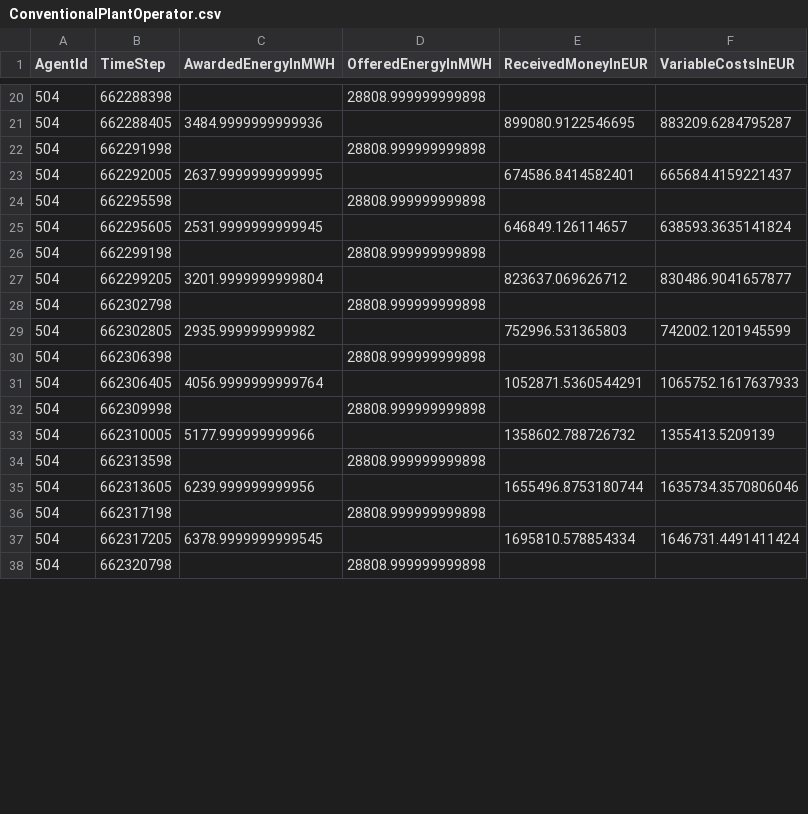
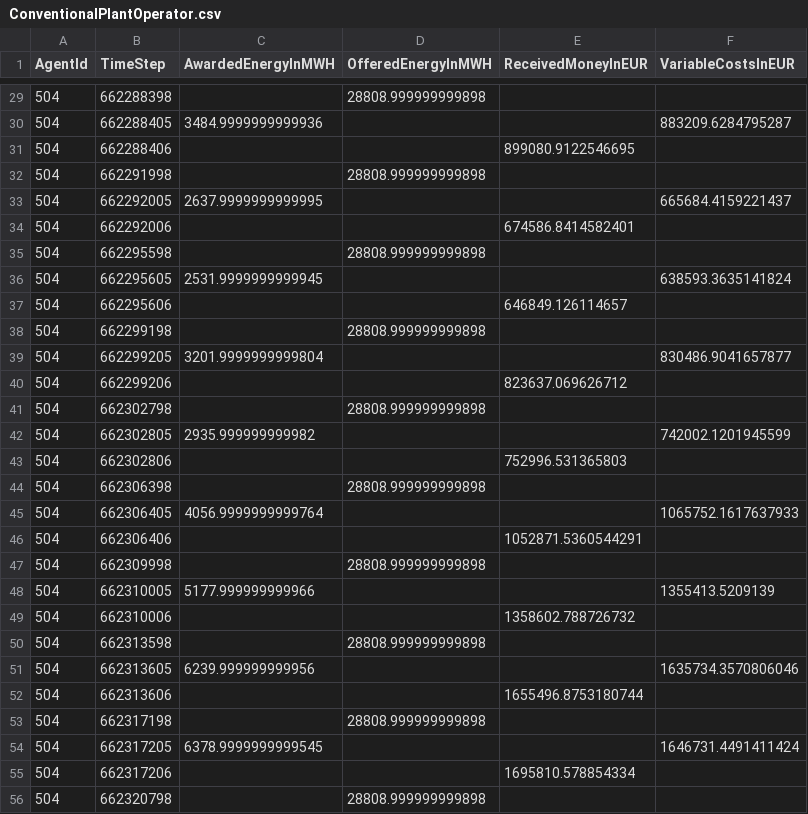
Before and after one commit to openmod-tracker/amiris, a CSV file: result/AMIRIS_Simple_Reference/ConventionalPlantOperator.csv, drawn as a sheet; only a part is shown, gaps mark what is left out; the diff covers the shown part only.

```diff
--- a/result/AMIRIS_Simple_Reference/ConventionalPlantOperator.csv
+++ b/result/AMIRIS_Simple_Reference/ConventionalPlantOperator.csv
@@ -20,19 +29,28 @@ AgentId;TimeStep;AwardedEnergyInMWH;OfferedEnergyInMWH;ReceivedMoneyInEUR;Variab
 504;662288398;;28808.999999999898;;
-504;662288405;3484.9999999999936;;899080.9122546695;883209.6284795287
+504;662288405;3484.9999999999936;;;883209.6284795287
+504;662288406;;;899080.9122546695;
 504;662291998;;28808.999999999898;;
-504;662292005;2637.9999999999995;;674586.8414582401;665684.4159221437
+504;662292005;2637.9999999999995;;;665684.4159221437
+504;662292006;;;674586.8414582401;
 504;662295598;;28808.999999999898;;
-504;662295605;2531.9999999999945;;646849.126114657;638593.3635141824
+504;662295605;2531.9999999999945;;;638593.3635141824
+504;662295606;;;646849.126114657;
 504;662299198;;28808.999999999898;;
-504;662299205;3201.9999999999804;;823637.069626712;830486.9041657877
+504;662299205;3201.9999999999804;;;830486.9041657877
+504;662299206;;;823637.069626712;
 504;662302798;;28808.999999999898;;
-504;662302805;2935.999999999982;;752996.531365803;742002.1201945599
+504;662302805;2935.999999999982;;;742002.1201945599
+504;662302806;;;752996.531365803;
 504;662306398;;28808.999999999898;;
-504;662306405;4056.9999999999764;;1052871.5360544291;1065752.1617637933
+504;662306405;4056.9999999999764;;;1065752.1617637933
+504;662306406;;;1052871.5360544291;
 504;662309998;;28808.999999999898;;
-504;662310005;5177.999999999966;;1358602.788726732;1355413.5209139
+504;662310005;5177.999999999966;;;1355413.5209139
+504;662310006;;;1358602.788726732;
 504;662313598;;28808.999999999898;;
-504;662313605;6239.999999999956;;1655496.8753180744;1635734.3570806046
+504;662313605;6239.999999999956;;;1635734.3570806046
+504;662313606;;;1655496.8753180744;
 504;662317198;;28808.999999999898;;
-504;662317205;6378.9999999999545;;1695810.578854334;1646731.4491411424
+504;662317205;6378.9999999999545;;;1646731.4491411424
+504;662317206;;;1695810.578854334;
 504;662320798;;28808.999999999898;;
```
Also changed, not shown: 15 added rows and 15 edited cells elsewhere in this file, result/AMIRIS_Simple_Reference/ConventionalPlantOperator_ReceivedMoneyInEURperPlant.csv.
